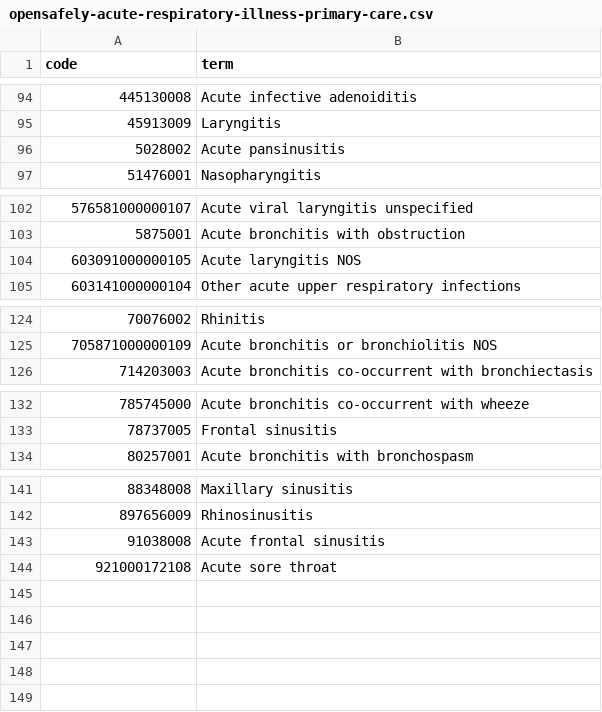
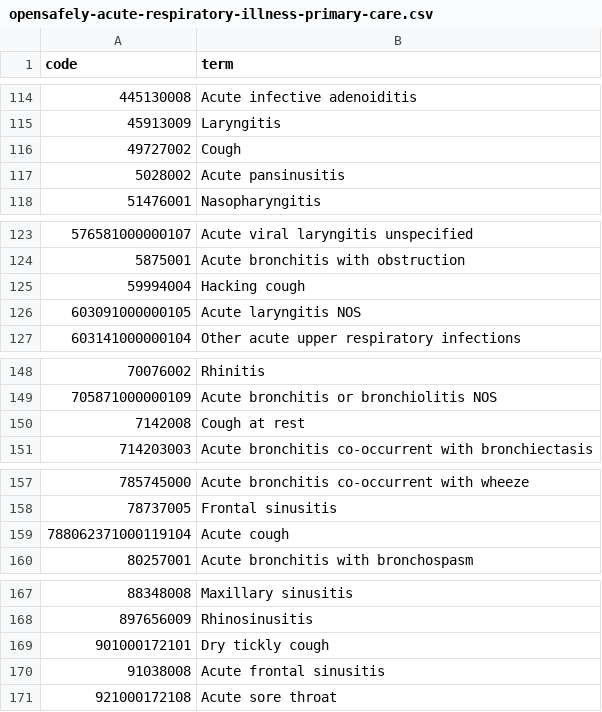
Before and after one commit to opensafely/disparities-comparison, a CSV file: codelists/opensafely-acute-respiratory-illness-primary-care.csv, drawn as a sheet; only a part is shown, gaps mark what is left out; the diff covers the shown part only; the diff names each change by its address in the sheet, - before the commit and + after, or states it on an @@ line.

```diff
--- a/codelists/opensafely-acute-respiratory-illness-primary-care.csv
+++ b/codelists/opensafely-acute-respiratory-illness-primary-care.csv
+row 116: 49727002 | Cough
+row 125: 59994004 | Hacking cough
+row 150: 7142008 | Cough at rest
+row 159: 788062371000119104 | Acute cough
+row 169: 901000172101 | Dry tickly cough
```
Also changed, not shown: 22 added rows elsewhere in this file, codelists/opensafely-influenza-identification-prescriptions-maximal-sensitivity-dmd.csv, codelists/opensafely-rsv-identification-primary-care-maximal-sensitivity.csv, 2 other files.
